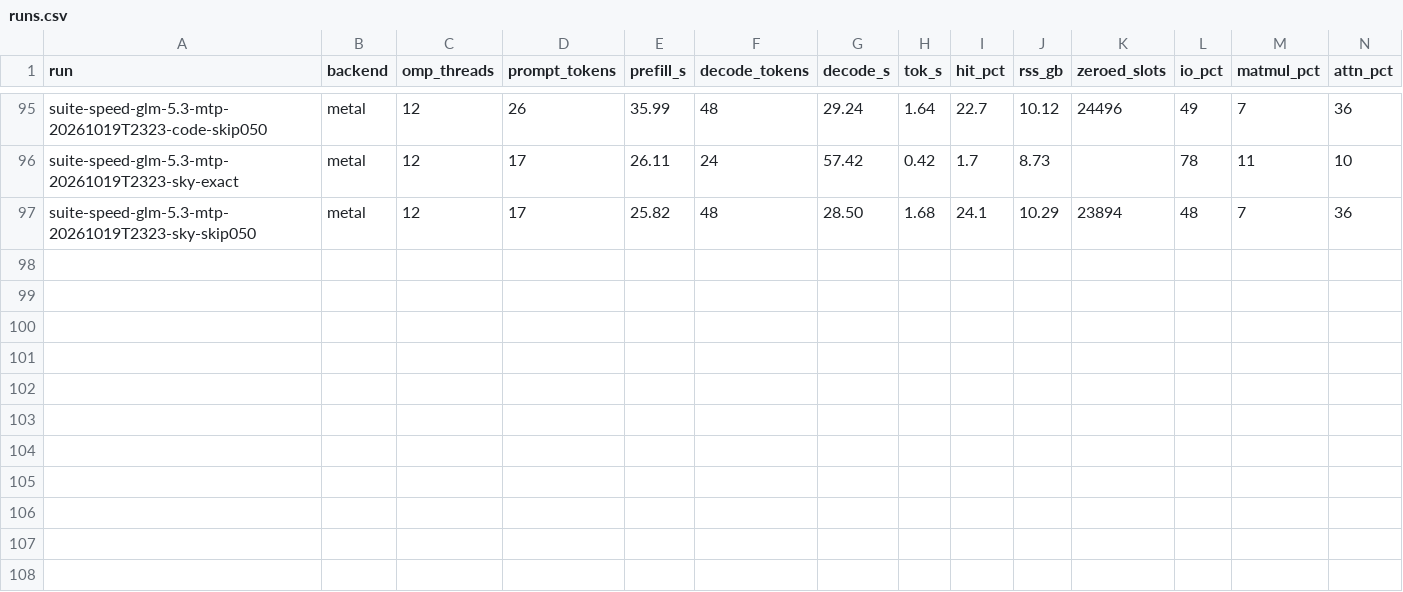
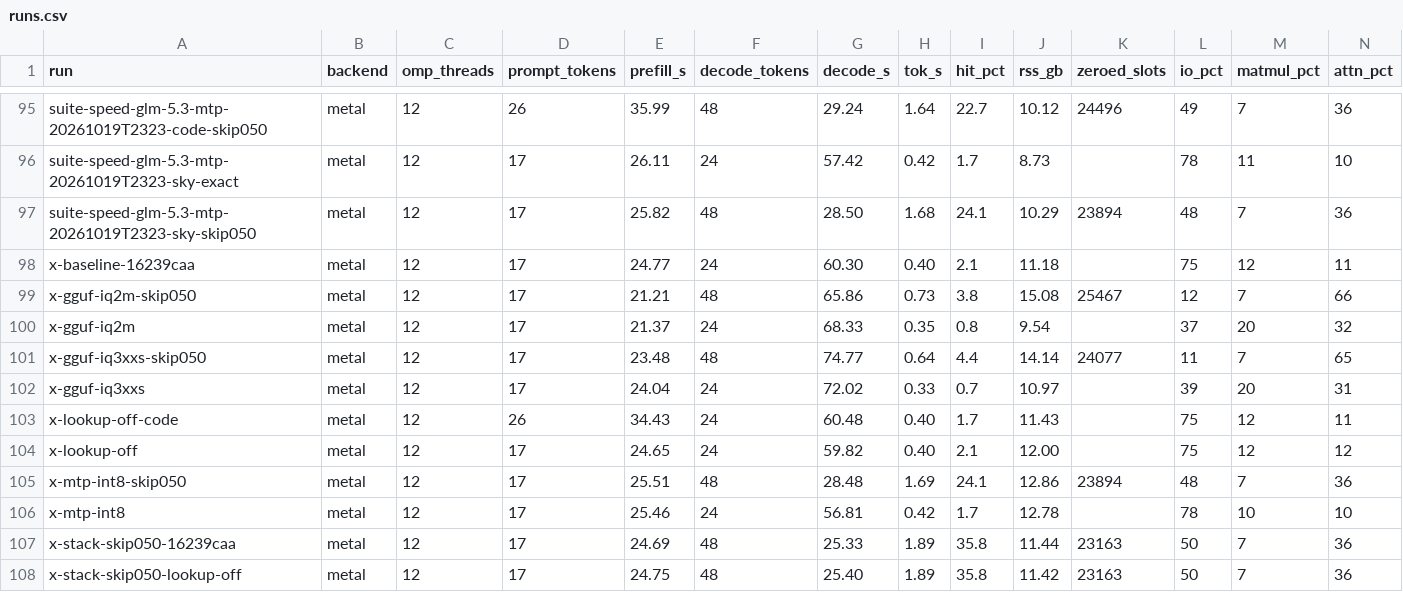
Before and after one commit to KakkoiDev/colibri-poc, a CSV file: published-results/glm-20261018/runs.csv, drawn as a sheet; only a part is shown, gaps mark what is left out; rows hold the shown columns only; the diff names each change by its address in the sheet, - before the commit and + after, or states it on an @@ line.

Commit message:
Publish latest saved benchmark results

```diff
--- a/published-results/glm-20261018/runs.csv
+++ b/published-results/glm-20261018/runs.csv
+row 98: x-baseline-16239caa | metal | 12 | 17 | 24.77 | 24 | 60.30 | 0.40 | 2.1 | 11.18 |  | 75 | 12 | 11
+row 99: x-gguf-iq2m-skip050 | metal | 12 | 17 | 21.21 | 48 | 65.86 | 0.73 | 3.8 | 15.08 | 25467 | 12 | 7 | 66
+row 100: x-gguf-iq2m | metal | 12 | 17 | 21.37 | 24 | 68.33 | 0.35 | 0.8 | 9.54 |  | 37 | 20 | 32
+row 101: x-gguf-iq3xxs-skip050 | metal | 12 | 17 | 23.48 | 48 | 74.77 | 0.64 | 4.4 | 14.14 | 24077 | 11 | 7 | 65
+row 102: x-gguf-iq3xxs | metal | 12 | 17 | 24.04 | 24 | 72.02 | 0.33 | 0.7 | 10.97 |  | 39 | 20 | 31
+row 103: x-lookup-off-code | metal | 12 | 26 | 34.43 | 24 | 60.48 | 0.40 | 1.7 | 11.43 |  | 75 | 12 | 11
+row 104: x-lookup-off | metal | 12 | 17 | 24.65 | 24 | 59.82 | 0.40 | 2.1 | 12.00 |  | 75 | 12 | 12
+row 105: x-mtp-int8-skip050 | metal | 12 | 17 | 25.51 | 48 | 28.48 | 1.69 | 24.1 | 12.86 | 23894 | 48 | 7 | 36
+row 106: x-mtp-int8 | metal | 12 | 17 | 25.46 | 24 | 56.81 | 0.42 | 1.7 | 12.78 |  | 78 | 10 | 10
+row 107: x-stack-skip050-16239caa | metal | 12 | 17 | 24.69 | 48 | 25.33 | 1.89 | 35.8 | 11.44 | 23163 | 50 | 7 | 36
+row 108: x-stack-skip050-lookup-off | metal | 12 | 17 | 24.75 | 48 | 25.40 | 1.89 | 35.8 | 11.42 | 23163 | 50 | 7 | 36
```
Also changed, not shown: 12 other files.
